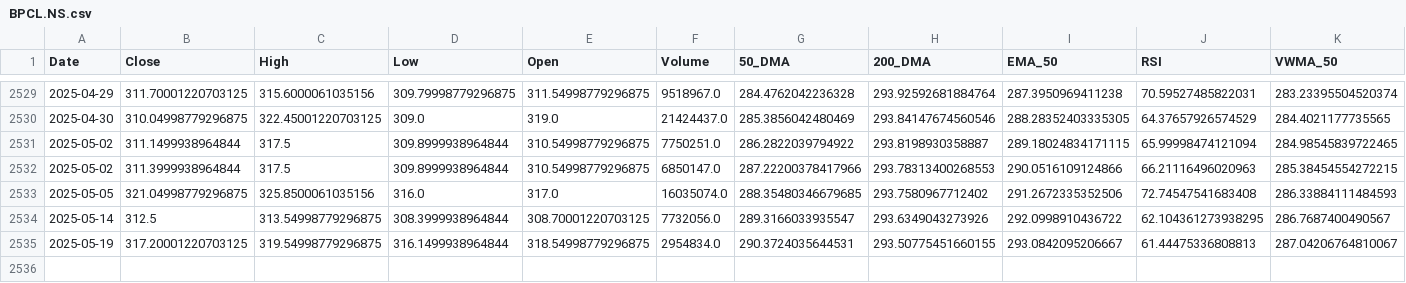
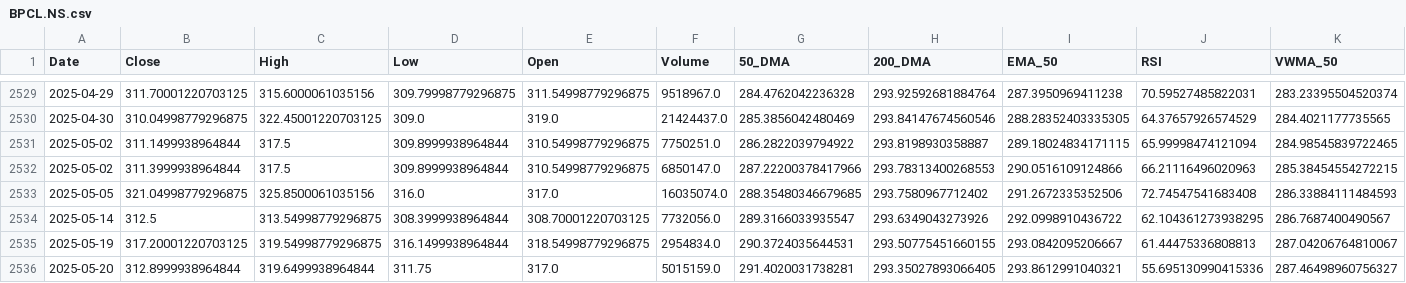
Before and after one commit to sohamdeshpande/dashboard, a CSV file: data/BPCL.NS.csv, drawn as a sheet; only a part is shown, gaps mark what is left out; rows hold the shown columns only; the diff names each change by its address in the sheet, - before the commit and + after, or states it on an @@ line.

Commit message:
Updated CSV with latest data on 2025-05-20

```diff
--- a/data/BPCL.NS.csv
+++ b/data/BPCL.NS.csv
+row 2536: 2025-05-20 | 312.8999938964844 | 319.6499938964844 | 311.75 | 317.0 | 5015159.0 | 291.4020031738281 | 293.35027893066405 | 293.8612991040321 | 55.695130990415336 | 287.46498960756327
```
